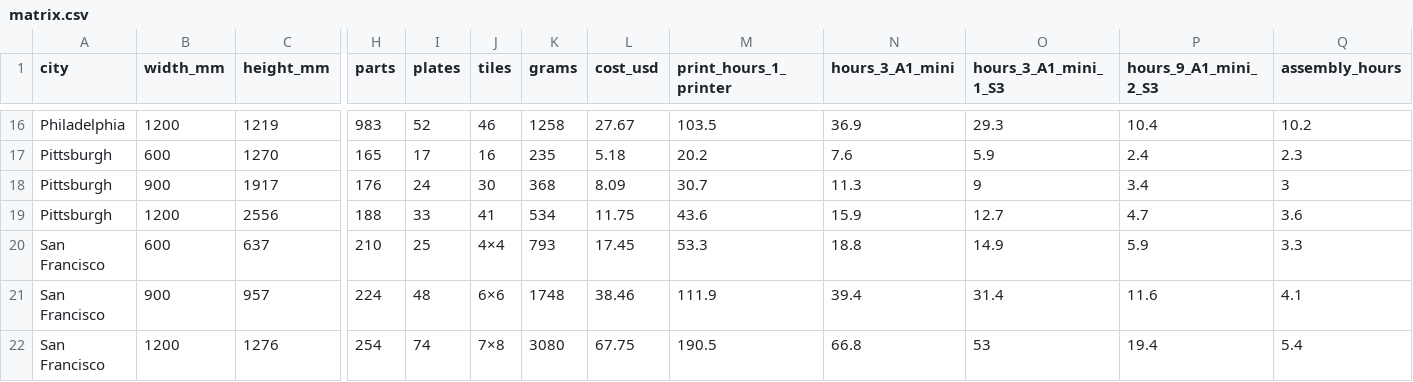
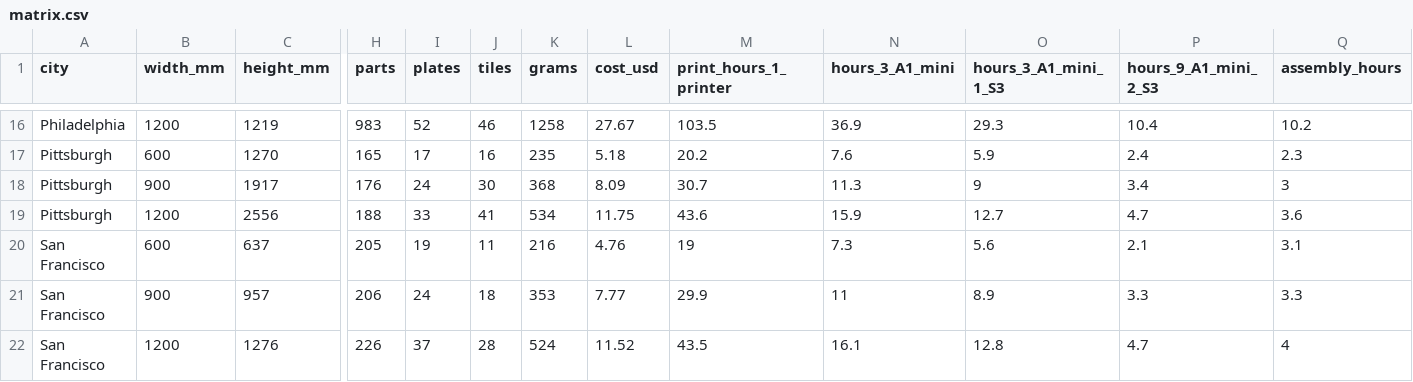
Before and after one commit to Gitter499/metrocad, a CSV file: docs/matrix.csv, drawn as a sheet; only a part is shown, gaps mark what is left out; the diff covers the shown part only; the diff names each change by its address in the sheet, - before the commit and + after, or states it on an @@ line.

```diff
--- a/docs/matrix.csv
+++ b/docs/matrix.csv
-H20 (parts): 210
+H20 (parts): 205
-I20 (plates): 25
+I20 (plates): 19
-J20 (tiles): 4×4
+J20 (tiles): 11
-K20 (grams): 793
+K20 (grams): 216
-L20 (cost_usd): 17.45
+L20 (cost_usd): 4.76
-M20 (print_hours_1_printer): 53.3
+M20 (print_hours_1_printer): 19
-N20 (hours_3_A1_mini): 18.8
+N20 (hours_3_A1_mini): 7.3
-O20 (hours_3_A1_mini_1_S3): 14.9
+O20 (hours_3_A1_mini_1_S3): 5.6
-P20 (hours_9_A1_mini_2_S3): 5.9
+P20 (hours_9_A1_mini_2_S3): 2.1
-Q20 (assembly_hours): 3.3
+Q20 (assembly_hours): 3.1
-H21 (parts): 224
+H21 (parts): 206
-I21 (plates): 48
+I21 (plates): 24
-J21 (tiles): 6×6
+J21 (tiles): 18
-K21 (grams): 1748
+K21 (grams): 353
-L21 (cost_usd): 38.46
+L21 (cost_usd): 7.77
-M21 (print_hours_1_printer): 111.9
+M21 (print_hours_1_printer): 29.9
-N21 (hours_3_A1_mini): 39.4
+N21 (hours_3_A1_mini): 11
-O21 (hours_3_A1_mini_1_S3): 31.4
+O21 (hours_3_A1_mini_1_S3): 8.9
-P21 (hours_9_A1_mini_2_S3): 11.6
+P21 (hours_9_A1_mini_2_S3): 3.3
-Q21 (assembly_hours): 4.1
+Q21 (assembly_hours): 3.3
-H22 (parts): 254
+H22 (parts): 226
-I22 (plates): 74
+I22 (plates): 37
-J22 (tiles): 7×8
+J22 (tiles): 28
-K22 (grams): 3080
+K22 (grams): 524
-L22 (cost_usd): 67.75
+L22 (cost_usd): 11.52
-M22 (print_hours_1_printer): 190.5
+M22 (print_hours_1_printer): 43.5
-N22 (hours_3_A1_mini): 66.8
+N22 (hours_3_A1_mini): 16.1
-O22 (hours_3_A1_mini_1_S3): 53
+O22 (hours_3_A1_mini_1_S3): 12.8
-P22 (hours_9_A1_mini_2_S3): 19.4
+P22 (hours_9_A1_mini_2_S3): 4.7
-Q22 (assembly_hours): 5.4
+Q22 (assembly_hours): 4
```
Also changed, not shown: 70 edited cells elsewhere in this file, 23 other files.
